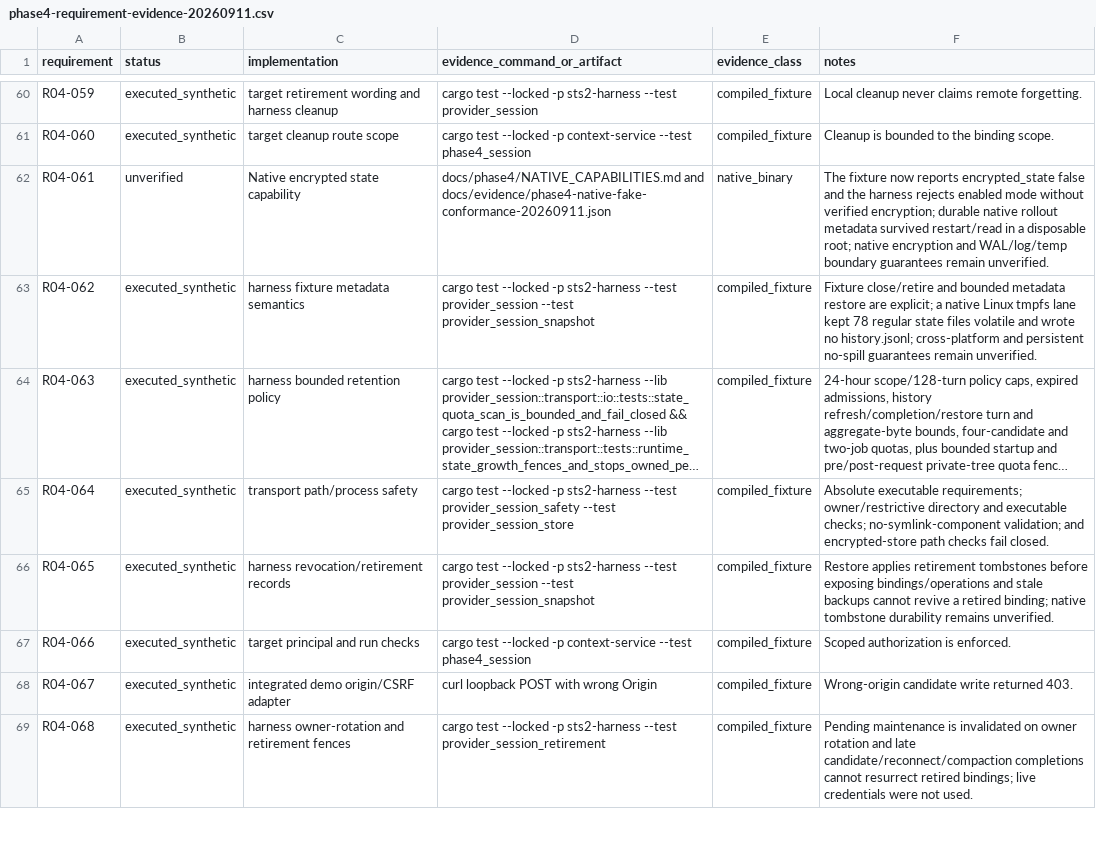
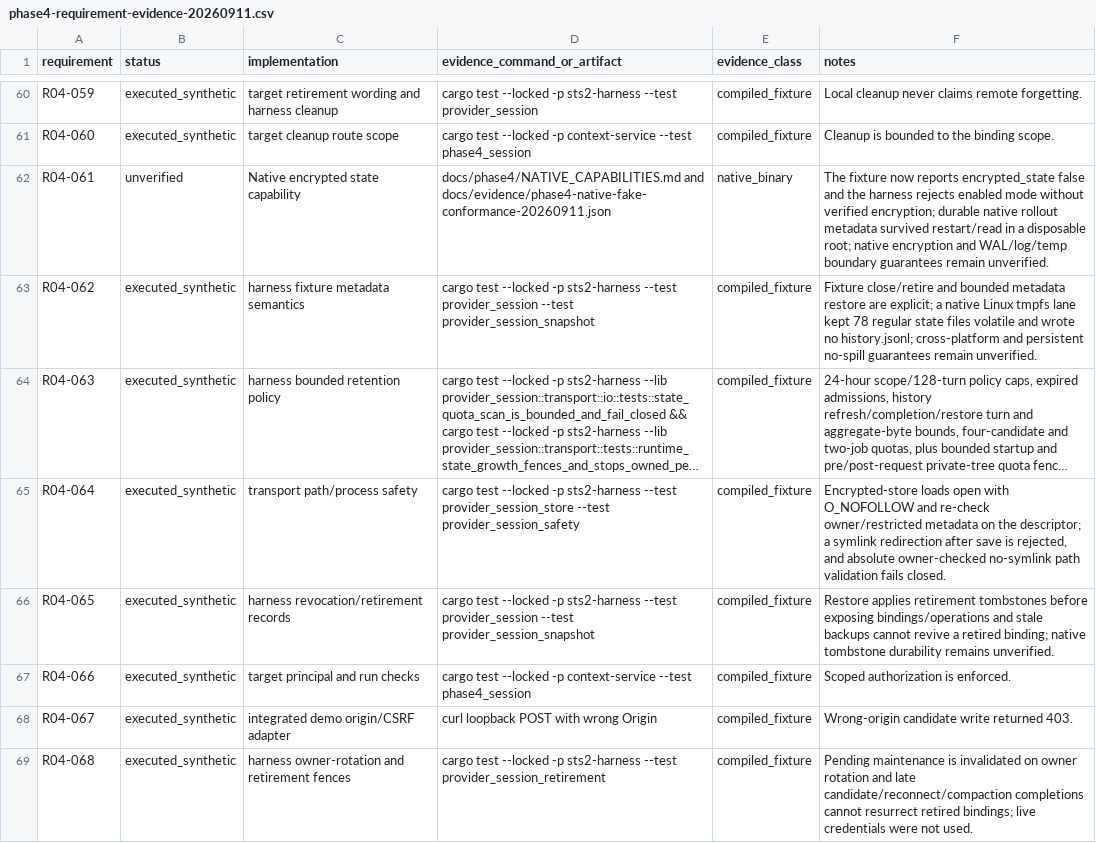
Before and after one commit to AI-Ascension/ascension-context-console, a CSV file: docs/evidence/phase4-requirement-evidence-20260911.csv, drawn as a sheet; only a part is shown, gaps mark what is left out; long unchanged cells end in …; the diff covers the shown part only; the diff names each change by its address in the sheet, - before the commit and + after, or states it on an @@ line.

Commit message:
Refresh Phase 4 evidence for prepared, transform and rotation fences
Pin the harness baseline to 926c3a7 and the target source baseline to 1508164,
record the new prepared-vector, transform-fence, clean-rotation, privacy,
cursor-opacity, descriptor-read and refused-compaction lanes, and upgrade the
six previously source-reviewed requirements to executed fixture evidence.

Regenerate the loopback probe record and the browser audit at the new source
revision; the browser evidence now asserts the accepted/pending/unknown/
completed operation states render as four distinct values while provider,
game and external effects remain zero.

```diff
--- a/docs/evidence/phase4-requirement-evidence-20260911.csv
+++ b/docs/evidence/phase4-requirement-evidence-20260911.csv
-D65 (evidence_command_or_artifact): …sts2-harness --test provider_session_safety --test provider_session_store
+D65 (evidence_command_or_artifact): …sts2-harness --test provider_session_store --test provider_session_safety
-F65 (notes): Absolute executable requirements; owner/restrictive directory and executable checks; no-symlink-component validation; and encrypted-store path checks fail closed.
+F65 (notes): Encrypted-store loads open with O_NOFOLLOW and re-check owner/restricted metadata on the descriptor; a symlink redirection after save is rejected, and absolute owner-checked no-symlink path validation fails closed.
```
Also changed, not shown: 37 edited cells elsewhere in this file, 7 other files.
